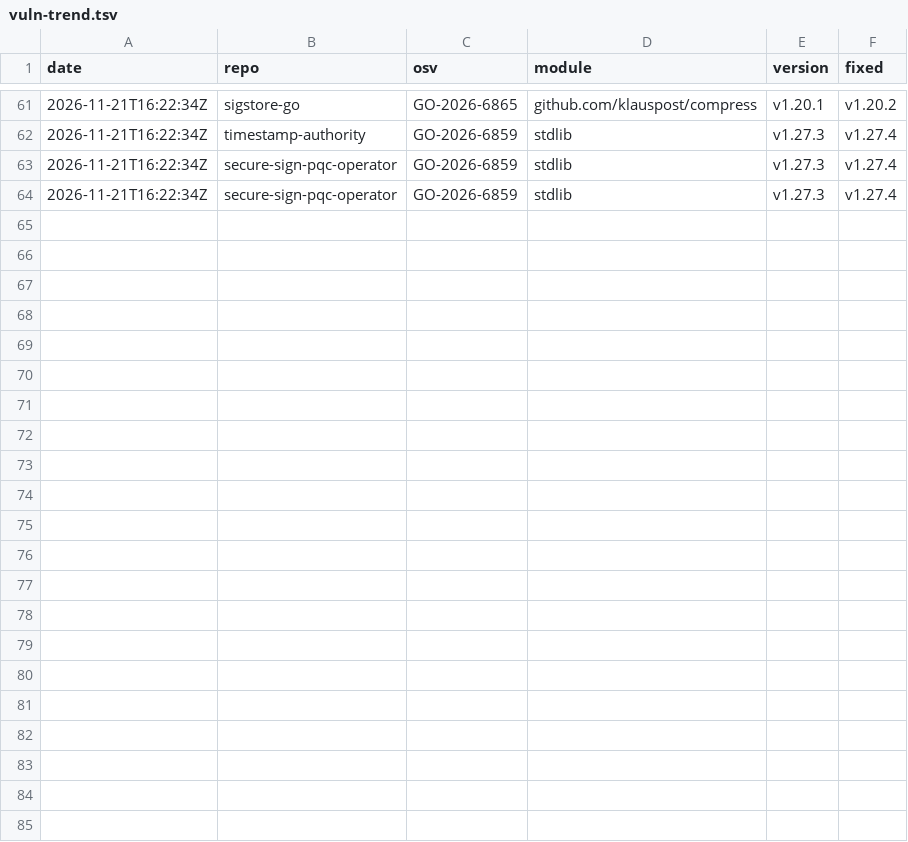
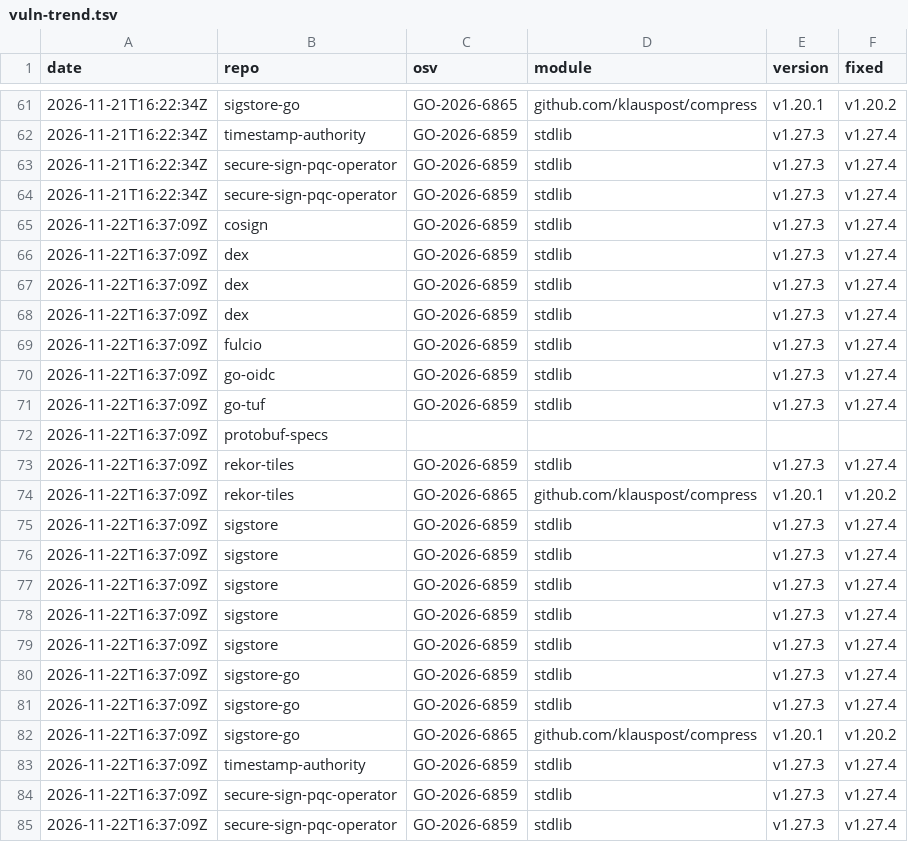
Before and after one commit to sealhouse/ci, a TSV file: vuln-trend.tsv, drawn as a sheet; only a part is shown, gaps mark what is left out.

```diff
--- a/vuln-trend.tsv
+++ b/vuln-trend.tsv
@@ -64 +64,22 @@ date	repo	osv	module	version	fixed
 2026-11-21T16:22:34Z	secure-sign-pqc-operator	GO-2026-6859	stdlib	v1.27.3	v1.27.4
+2026-11-22T16:37:09Z	cosign	GO-2026-6859	stdlib	v1.27.3	v1.27.4
+2026-11-22T16:37:09Z	dex	GO-2026-6859	stdlib	v1.27.3	v1.27.4
+2026-11-22T16:37:09Z	dex	GO-2026-6859	stdlib	v1.27.3	v1.27.4
+2026-11-22T16:37:09Z	dex	GO-2026-6859	stdlib	v1.27.3	v1.27.4
+2026-11-22T16:37:09Z	fulcio	GO-2026-6859	stdlib	v1.27.3	v1.27.4
+2026-11-22T16:37:09Z	go-oidc	GO-2026-6859	stdlib	v1.27.3	v1.27.4
+2026-11-22T16:37:09Z	go-tuf	GO-2026-6859	stdlib	v1.27.3	v1.27.4
+2026-11-22T16:37:09Z	protobuf-specs				
+2026-11-22T16:37:09Z	rekor-tiles	GO-2026-6859	stdlib	v1.27.3	v1.27.4
+2026-11-22T16:37:09Z	rekor-tiles	GO-2026-6865	github.com/klauspost/compress	v1.20.1	v1.20.2
+2026-11-22T16:37:09Z	sigstore	GO-2026-6859	stdlib	v1.27.3	v1.27.4
+2026-11-22T16:37:09Z	sigstore	GO-2026-6859	stdlib	v1.27.3	v1.27.4
+2026-11-22T16:37:09Z	sigstore	GO-2026-6859	stdlib	v1.27.3	v1.27.4
+2026-11-22T16:37:09Z	sigstore	GO-2026-6859	stdlib	v1.27.3	v1.27.4
+2026-11-22T16:37:09Z	sigstore	GO-2026-6859	stdlib	v1.27.3	v1.27.4
+2026-11-22T16:37:09Z	sigstore-go	GO-2026-6859	stdlib	v1.27.3	v1.27.4
+2026-11-22T16:37:09Z	sigstore-go	GO-2026-6859	stdlib	v1.27.3	v1.27.4
+2026-11-22T16:37:09Z	sigstore-go	GO-2026-6865	github.com/klauspost/compress	v1.20.1	v1.20.2
+2026-11-22T16:37:09Z	timestamp-authority	GO-2026-6859	stdlib	v1.27.3	v1.27.4
+2026-11-22T16:37:09Z	secure-sign-pqc-operator	GO-2026-6859	stdlib	v1.27.3	v1.27.4
+2026-11-22T16:37:09Z	secure-sign-pqc-operator	GO-2026-6859	stdlib	v1.27.3	v1.27.4
```
